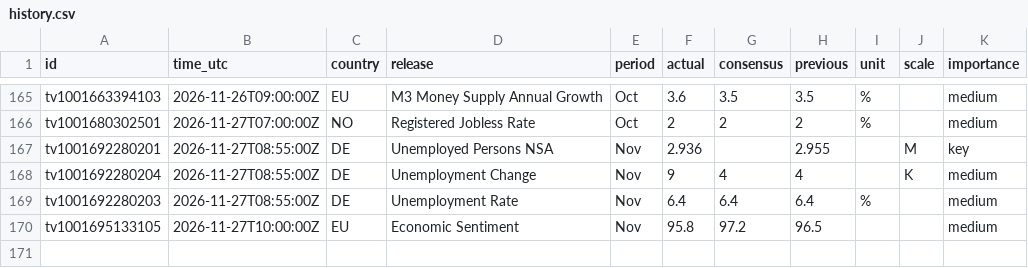
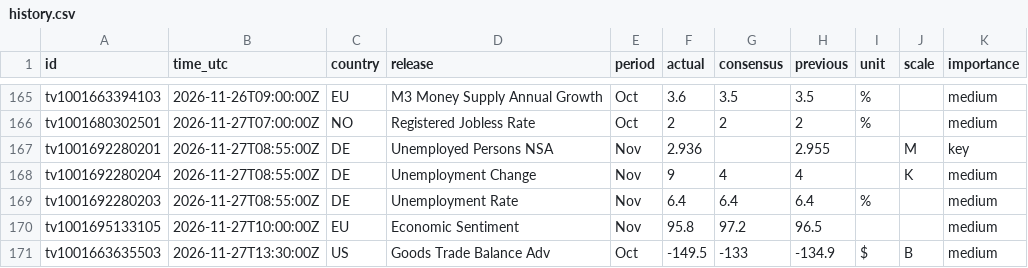
Before and after one commit to mrmikerbrown-maker/Pulse-Site-Demo-v1-Not-Public, a CSV file: calendar/data/history.csv, drawn as a sheet; only a part is shown, gaps mark what is left out.

```diff
--- a/calendar/data/history.csv
+++ b/calendar/data/history.csv
@@ -170 +170,2 @@ tv1001692280203,2026-11-27T08:55:00Z,DE,Unemployment Rate,Nov,6.4,6.4,6.4,%,,med
 tv1001695133105,2026-11-27T10:00:00Z,EU,Economic Sentiment,Nov,95.8,97.2,96.5,,,medium
+tv1001663635503,2026-11-27T13:30:00Z,US,Goods Trade Balance Adv,Oct,-149.5,-133,-134.9,$,B,medium
```
Also changed, not shown: 1 other file.
